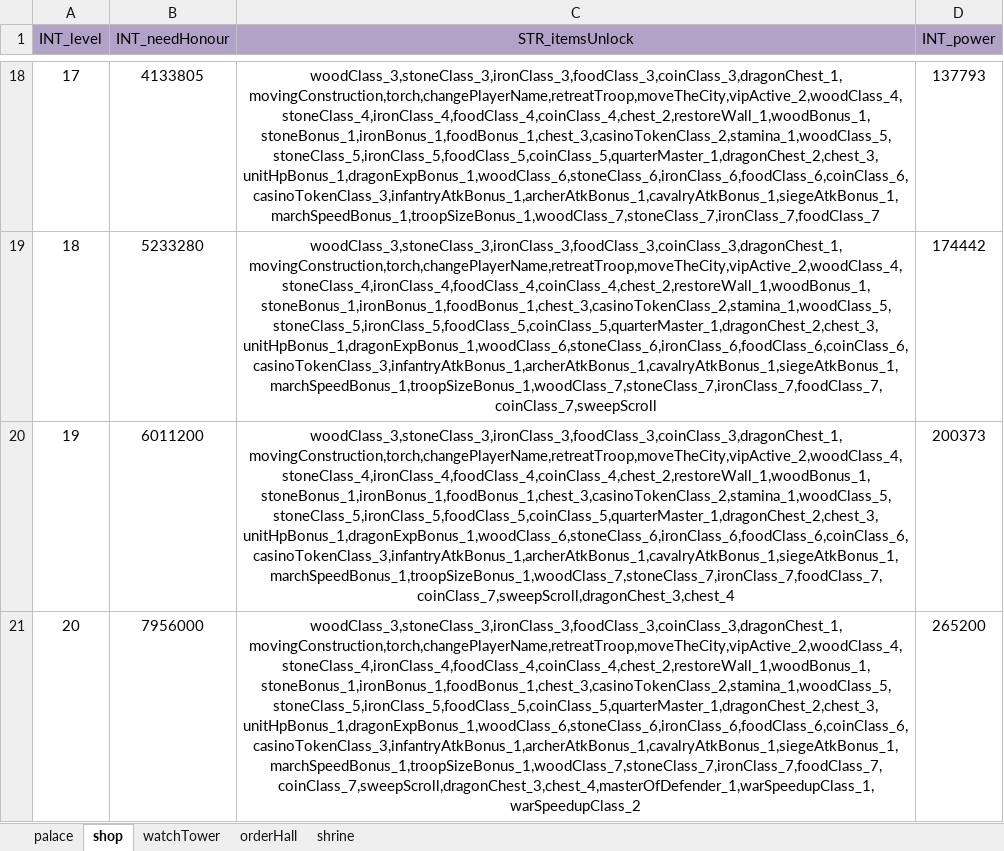
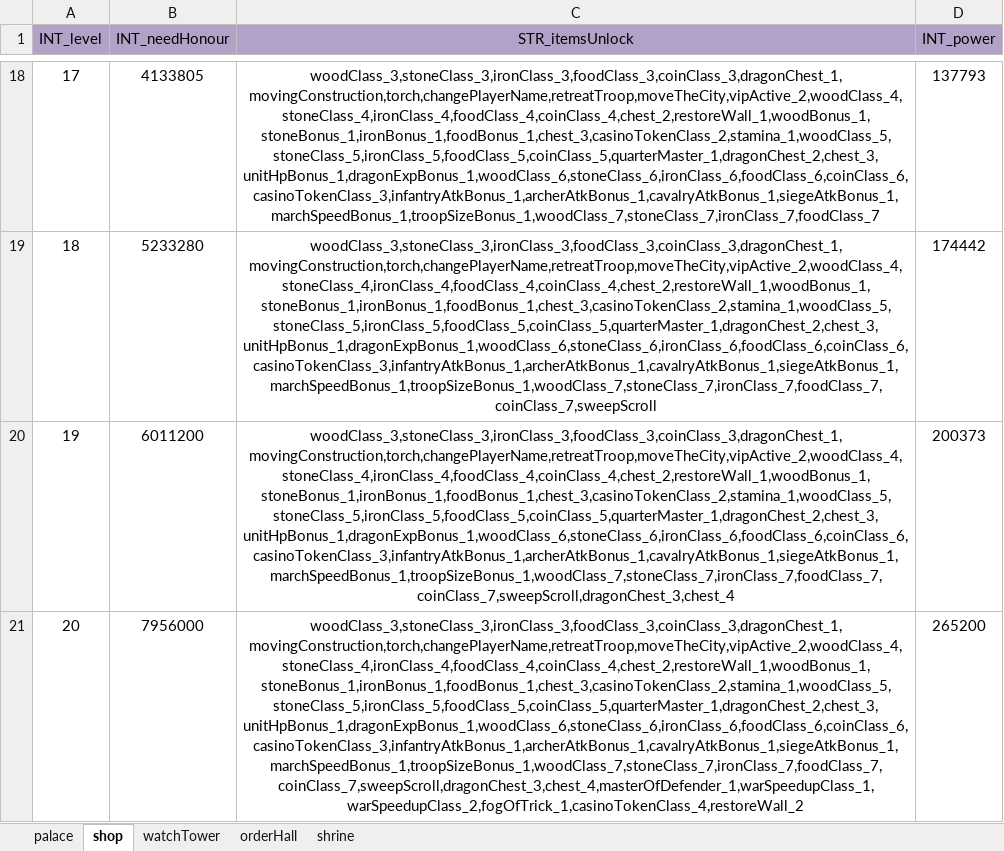
Before and after one commit to ModunZhang/dragonfall_client, an Excel workbook: Dragonfall/gameData/shared/AllianceBuilding.xlsx, sheet shop, drawn as a sheet; only a part is shown, gaps mark what is left out; values as stored, in another font and other column widths than the file's, no borders; the diff names each change by its address in the sheet, - before the commit and + after, or states it on an @@ line.

```diff
--- a/Dragonfall/gameData/shared/AllianceBuilding.xlsx (sheet shop)
+++ b/Dragonfall/gameData/shared/AllianceBuilding.xlsx (sheet shop)
-C21 (STR_itemsUnlock): woodClass_3,stoneClass_3,ironClass_3,foodClass_3,coinClass_3,dragonChest_1,movingConstruction,torch,changePlayerName,retreatTroop,moveTheCity,vipActive_2,woodClass_4,stoneClass_4,ironClass_4,foodClass_4,coinClass_4,chest_2,restoreWall_1,woodBonus_1,stoneBonus_1,ironBonus_1,foodBonus_1,chest_3,casinoTokenClass_2,stamina_1,woodClass_5,stoneClass_5,ironClass_5,foodClass_5,coinClass_5,quarterMaster_1,dragonChest_2,chest_3,unitHpBonus_1,dragonExpBonus_1,woodClass_6,stoneClass_6,ironClass_6,foodClass_6,coinClass_6,casinoTokenClass_3,infantryAtkBonus_1,archerAtkBonus_1,cavalryAtkBonus_1,siegeAtkBonus_1,marchSpeedBonus_1,troopSizeBonus_1,woodClass_7,stoneClass_7,ironClass_7,foodClass_7,coinClass_7,sweepScroll,dragonChest_3,chest_4,masterOfDefender_1,warSpeedupClass_1,warSpeedupClass_2
+C21 (STR_itemsUnlock): woodClass_3,stoneClass_3,ironClass_3,foodClass_3,coinClass_3,dragonChest_1,movingConstruction,torch,changePlayerName,retreatTroop,moveTheCity,vipActive_2,woodClass_4,stoneClass_4,ironClass_4,foodClass_4,coinClass_4,chest_2,restoreWall_1,woodBonus_1,stoneBonus_1,ironBonus_1,foodBonus_1,chest_3,casinoTokenClass_2,stamina_1,woodClass_5,stoneClass_5,ironClass_5,foodClass_5,coinClass_5,quarterMaster_1,dragonChest_2,chest_3,unitHpBonus_1,dragonExpBonus_1,woodClass_6,stoneClass_6,ironClass_6,foodClass_6,coinClass_6,casinoTokenClass_3,infantryAtkBonus_1,archerAtkBonus_1,cavalryAtkBonus_1,siegeAtkBonus_1,marchSpeedBonus_1,troopSizeBonus_1,woodClass_7,stoneClass_7,ironClass_7,foodClass_7,coinClass_7,sweepScroll,dragonChest_3,chest_4,masterOfDefender_1,warSpeedupClass_1,warSpeedupClass_2,fogOfTrick_1,casinoTokenClass_4,restoreWall_2
```
Also changed, not shown: Dragonfall/gameData/shared/Items.xlsx, Dragonfall/gameData/shared/PlayerInitData.xlsx, 4 other files.
